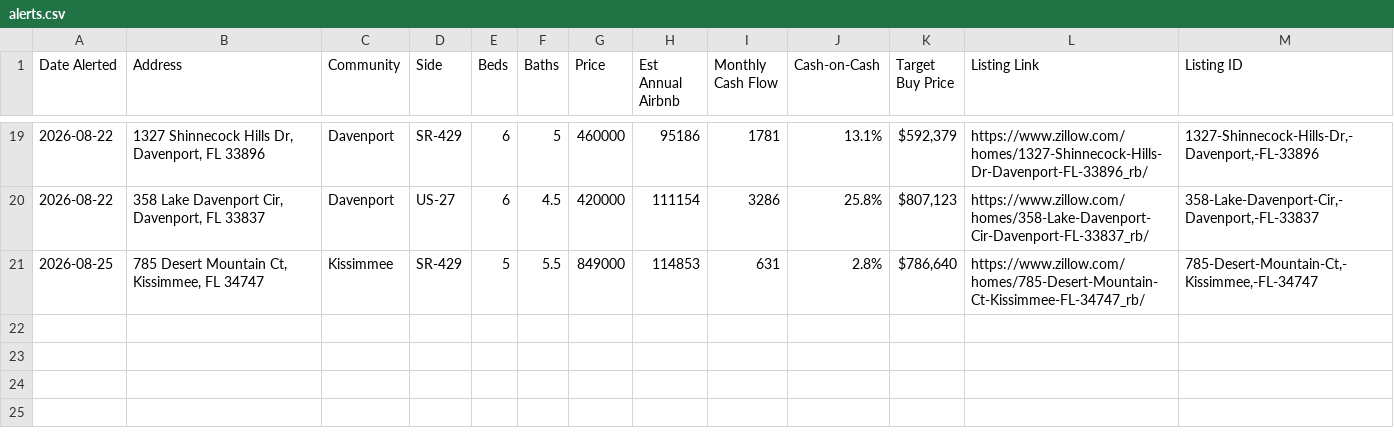
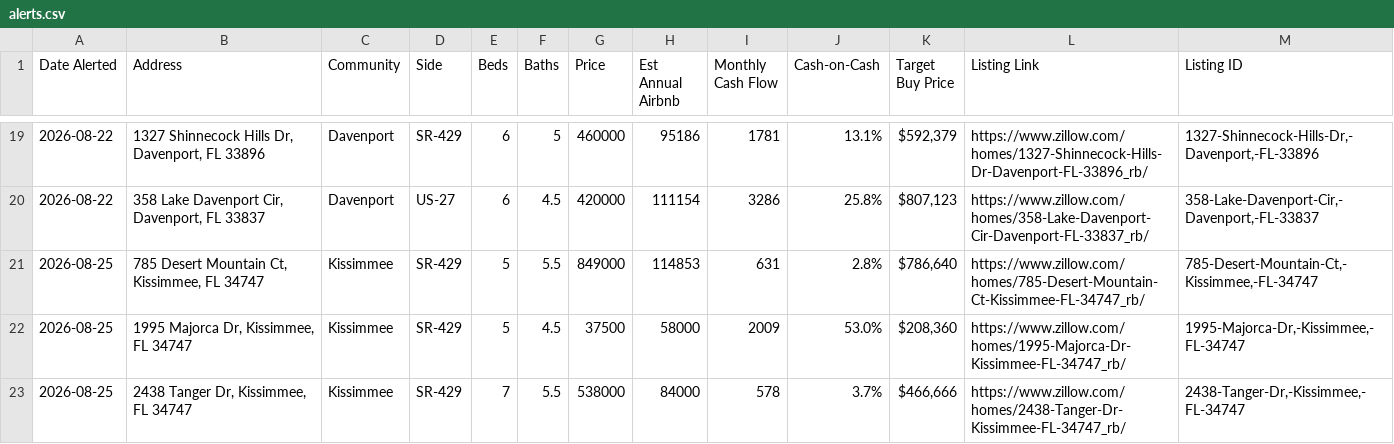
Before and after one commit to mjleo478/str-agent, a CSV file: alerts.csv, drawn as a sheet; only a part is shown, gaps mark what is left out.

```diff
--- a/alerts.csv
+++ b/alerts.csv
@@ -21 +21,3 @@ Date Alerted,Address,Community,Side,Beds,Baths,Price,Est Annual Airbnb,Monthly C
 2026-08-25,"785 Desert Mountain Ct, Kissimmee, FL 34747",Kissimmee,SR-429,5,5.5,849000,114853,631,2.8%,"$786,640",https://www.zillow.com/homes/785-Desert-Mountain-Ct-Kissimmee-FL-34747_rb/,"785-Desert-Mountain-Ct,-Kissimmee,-FL-34747"
+2026-08-25,"1995 Majorca Dr, Kissimmee, FL 34747",Kissimmee,SR-429,5,4.5,37500,58000,2009,53.0%,"$208,360",https://www.zillow.com/homes/1995-Majorca-Dr-Kissimmee-FL-34747_rb/,"1995-Majorca-Dr,-Kissimmee,-FL-34747"
+2026-08-25,"2438 Tanger Dr, Kissimmee, FL 34747",Kissimmee,SR-429,7,5.5,538000,84000,578,3.7%,"$466,666",https://www.zillow.com/homes/2438-Tanger-Dr-Kissimmee-FL-34747_rb/,"2438-Tanger-Dr,-Kissimmee,-FL-34747"
```
Also changed, not shown: listings.csv, 2 other files.
